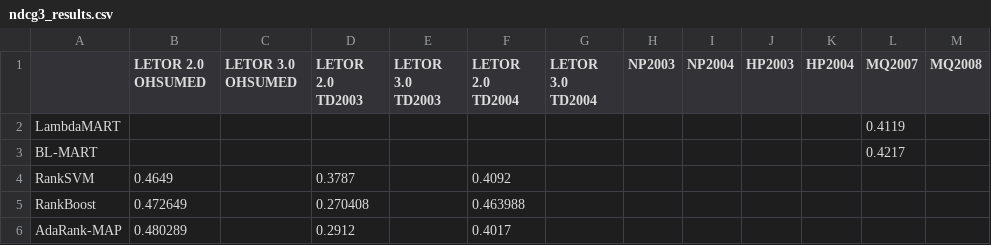
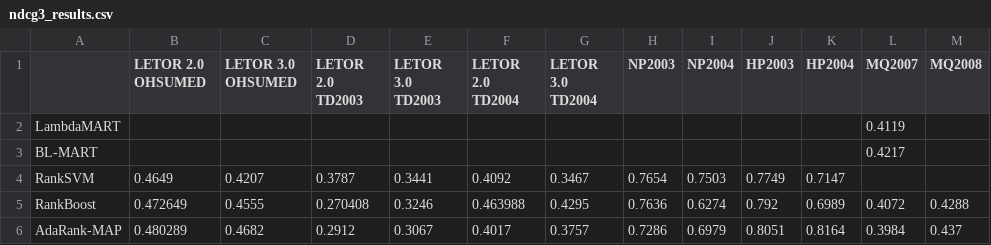
Before and after one commit to TaXxER/Afstuderen, a CSV file: method_selection/ndcg3_results.csv, drawn as a sheet; only a part is shown; the diff covers the shown part only; the diff names each change by its address in the sheet, - before the commit and + after, or states it on an @@ line.

Commit message:
baselines

```diff
--- a/method_selection/ndcg3_results.csv
+++ b/method_selection/ndcg3_results.csv
-C4 (LETOR 3.0 OHSUMED): (empty)
+C4 (LETOR 3.0 OHSUMED): 0.4207
-E4 (LETOR 3.0 TD2003): (empty)
+E4 (LETOR 3.0 TD2003): 0.3441
-G4 (LETOR 3.0 TD2004): (empty)
+G4 (LETOR 3.0 TD2004): 0.3467
-H4 (NP2003): (empty)
+H4 (NP2003): 0.7654
-I4 (NP2004): (empty)
+I4 (NP2004): 0.7503
-J4 (HP2003): (empty)
+J4 (HP2003): 0.7749
-K4 (HP2004): (empty)
+K4 (HP2004): 0.7147
-C5 (LETOR 3.0 OHSUMED): (empty)
+C5 (LETOR 3.0 OHSUMED): 0.4555
-E5 (LETOR 3.0 TD2003): (empty)
+E5 (LETOR 3.0 TD2003): 0.3246
-G5 (LETOR 3.0 TD2004): (empty)
+G5 (LETOR 3.0 TD2004): 0.4295
-H5 (NP2003): (empty)
+H5 (NP2003): 0.7636
-I5 (NP2004): (empty)
+I5 (NP2004): 0.6274
-J5 (HP2003): (empty)
+J5 (HP2003): 0.792
-K5 (HP2004): (empty)
+K5 (HP2004): 0.6989
-L5 (MQ2007): (empty)
+L5 (MQ2007): 0.4072
-M5 (MQ2008): (empty)
+M5 (MQ2008): 0.4288
-C6 (LETOR 3.0 OHSUMED): (empty)
+C6 (LETOR 3.0 OHSUMED): 0.4682
-E6 (LETOR 3.0 TD2003): (empty)
+E6 (LETOR 3.0 TD2003): 0.3067
-G6 (LETOR 3.0 TD2004): (empty)
+G6 (LETOR 3.0 TD2004): 0.3757
-H6 (NP2003): (empty)
+H6 (NP2003): 0.7286
-I6 (NP2004): (empty)
+I6 (NP2004): 0.6979
-J6 (HP2003): (empty)
+J6 (HP2003): 0.8051
-K6 (HP2004): (empty)
+K6 (HP2004): 0.8164
-L6 (MQ2007): (empty)
+L6 (MQ2007): 0.3984
-M6 (MQ2008): (empty)
+M6 (MQ2008): 0.437
```
Also changed, not shown: 6 added rows and 25 edited cells elsewhere in this file.
